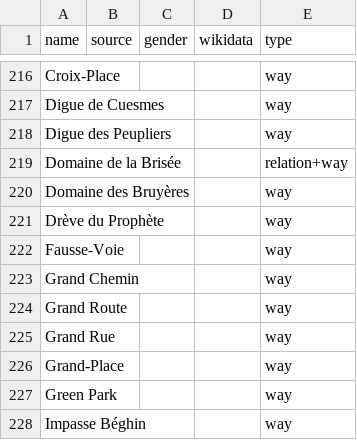
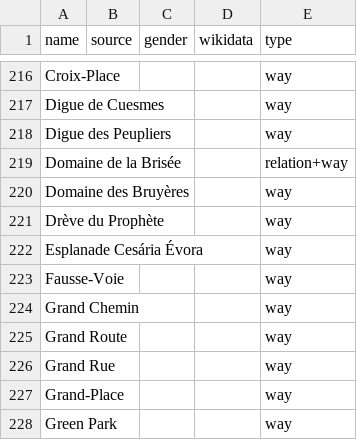
Before and after one commit to EqualStreetNames/equalstreetnames-mons, a CSV file: data/other.csv, drawn as a sheet; only a part is shown, gaps mark what is left out; the shorter side is filled out with more unchanged rows; the diff names each change by its address in the sheet, - before the commit and + after, or states it on an @@ line.

```diff
--- a/data/other.csv
+++ b/data/other.csv
+row 222: Esplanade Cesária Évora |  |  |  | way
```
Also changed, not shown: data/gender.csv, 2 other files.
